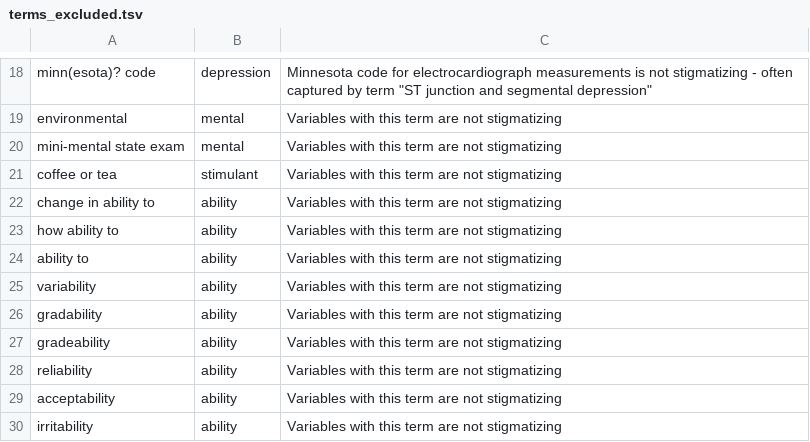
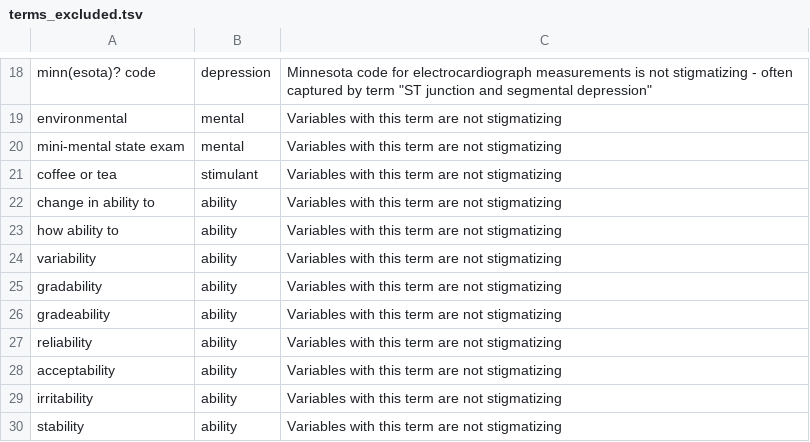
Before and after one commit to hms-dbmi/biodata_catalyst_stigmatizing_variables, a TSV file: stigmatizing_terms/terms_excluded.tsv, drawn as a sheet; only a part is shown, gaps mark what is left out; the shorter side is filled out with more unchanged rows.

Commit message:
Remove term 'ability to'

```diff
--- a/stigmatizing_terms/terms_excluded.tsv
+++ b/stigmatizing_terms/terms_excluded.tsv
@@ -23,3 +23,2 @@ change in ability to	ability	Variables with this term are not stigmatizing
 how ability to	ability	Variables with this term are not stigmatizing
-ability to	ability	Variables with this term are not stigmatizing
 variability	ability	Variables with this term are not stigmatizing
```
